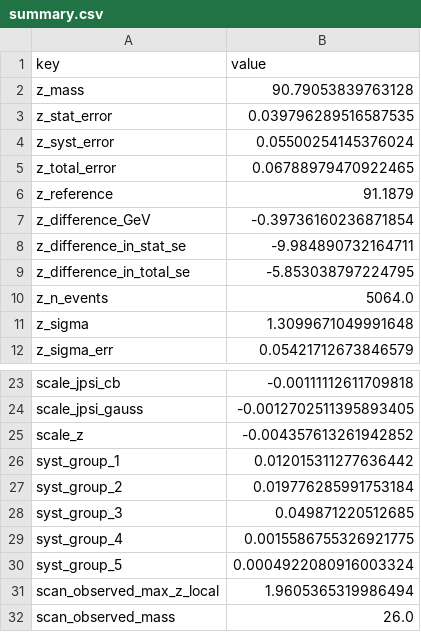
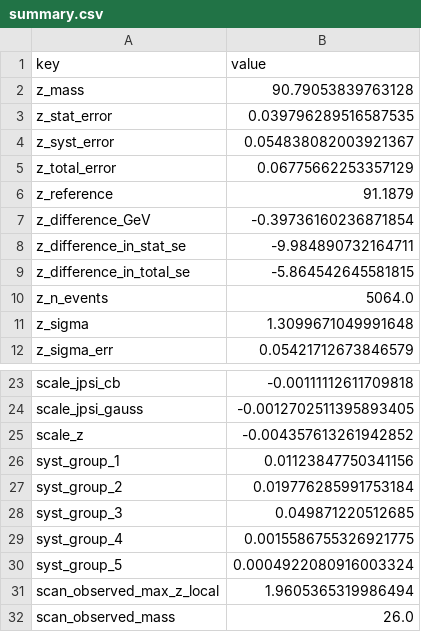
Before and after one commit to mann-patel07/Z-Boson-Dimuon, a CSV file: results/summary.csv, drawn as a sheet; only a part is shown, gaps mark what is left out.

```diff
--- a/results/summary.csv
+++ b/results/summary.csv
@@ -3,4 +3,4 @@ z_mass,90.79053839763128
 z_stat_error,0.039796289516587535
-z_syst_error,0.05500254145376024
-z_total_error,0.06788979470922465
+z_syst_error,0.054838082003921367
+z_total_error,0.06775662253357129
 z_reference,91.1879
@@ -8,3 +8,3 @@ z_difference_GeV,-0.39736160236871854
 z_difference_in_stat_se,-9.984890732164711
-z_difference_in_total_se,-5.853038797224795
+z_difference_in_total_se,-5.864542645581815
 z_n_events,5064.0
@@ -25,3 +25,3 @@ scale_jpsi_gauss,-0.0012702511395893405
 scale_z,-0.004357613261942852
-syst_group_1,0.012015311277636442
+syst_group_1,0.01123847750341156
 syst_group_2,0.019776285991753184
```
Also changed, not shown: results/z_systematics.csv, 5 other files.
